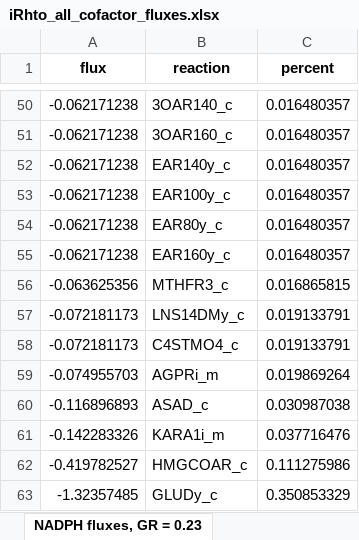
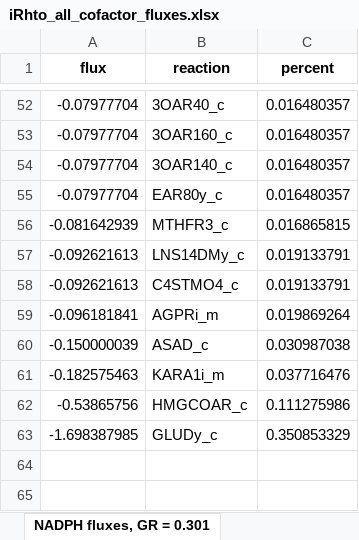
Before and after one commit to maivehanni/BSc_thesis, an Excel workbook: Results/iRhto_results/iRhto_all_cofactor_fluxes.xlsx, sheet NADPH fluxes, GR = 0.301, drawn as a sheet; only a part is shown, gaps mark what is left out; values as stored, in another font and other column widths than the file's, no borders; removed rows and columns are numbered as before the commit, all else as after; the diff covers the shown part only; the diff names each change by its address in the sheet, - before the commit and + after, or states it on an @@ line.

```diff
--- a/Results/iRhto_results/iRhto_all_cofactor_fluxes.xlsx (sheet NADPH fluxes, GR = 0.301)
+++ b/Results/iRhto_results/iRhto_all_cofactor_fluxes.xlsx (sheet NADPH fluxes, GR = 0.301)
-sheet tab: NADPH fluxes, GR = 0.23
+sheet tab: NADPH fluxes, GR = 0.301
-A52:A53 (flux): -0.062171238
+A52:A53 (flux): -0.07977704
-B52 (reaction): 3OAR140_c
+B52 (reaction): 3OAR40_c
-row 52: -0.062171238 | EAR140y_c | 0.016480357
-row 53: -0.062171238 | EAR100y_c | 0.016480357
+row 54: -0.07977704 | 3OAR140_c | 0.016480357
-A55 (flux): -0.062171238
+A55 (flux): -0.07977704
-row 55: -0.062171238 | EAR160y_c | 0.016480357
-A56 (flux): -0.063625356
+A56 (flux): -0.081642939
-A57:A58 (flux): -0.072181173
+A57:A58 (flux): -0.092621613
-A59 (flux): -0.074955703
+A59 (flux): -0.096181841
-A60 (flux): -0.116896893
+A60 (flux): -0.150000039
-A61 (flux): -0.142283326
+A61 (flux): -0.182575463
-A62 (flux): -0.419782527
+A62 (flux): -0.53865756
-A63 (flux): -1.32357485
+A63 (flux): -1.698387985
```
Also changed, not shown: 17 added rows, 15 removed rows and 36 edited cells elsewhere in this sheet, sheet ATP fluxes, GR = 0.049, sheet ATP fluxes, GR = 0.301, sheet NADPH fluxes, GR = 0.049, sheet NADH fluxes, GR = 0.301, sheet NADH fluxes, GR = 0.049, other sheet tabs, 9 other files.
